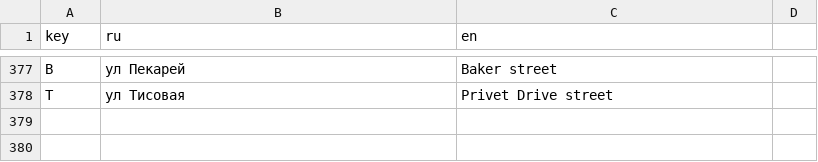
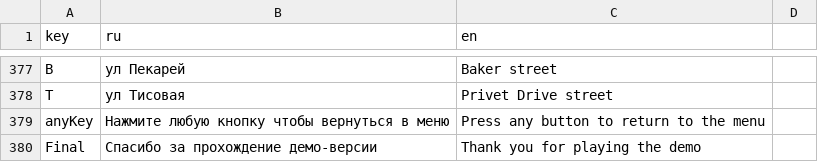
Before and after one commit to SyMoRk56/NTO_Burgers, a CSV file: Assets/Resources/Localization/Localization.csv, drawn as a sheet; only a part is shown, gaps mark what is left out.

```diff
--- a/Assets/Resources/Localization/Localization.csv
+++ b/Assets/Resources/Localization/Localization.csv
@@ -378 +378,3 @@ B;ул Пекарей;Baker street
 T;ул Тисовая;Privet Drive street
+anyKey;Нажмите любую кнопку чтобы вернуться в меню;Press any button to return to the menu
+Final;Спасибо за прохождение демо-версии;Thank you for playing the demo
```
Also changed, not shown: 6 other files.
